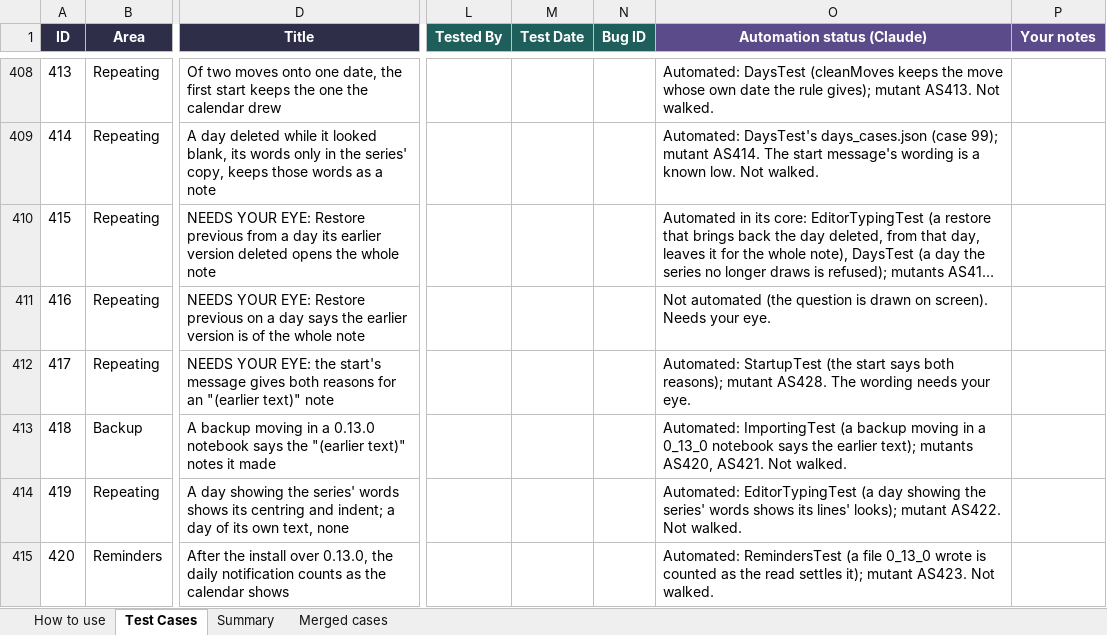
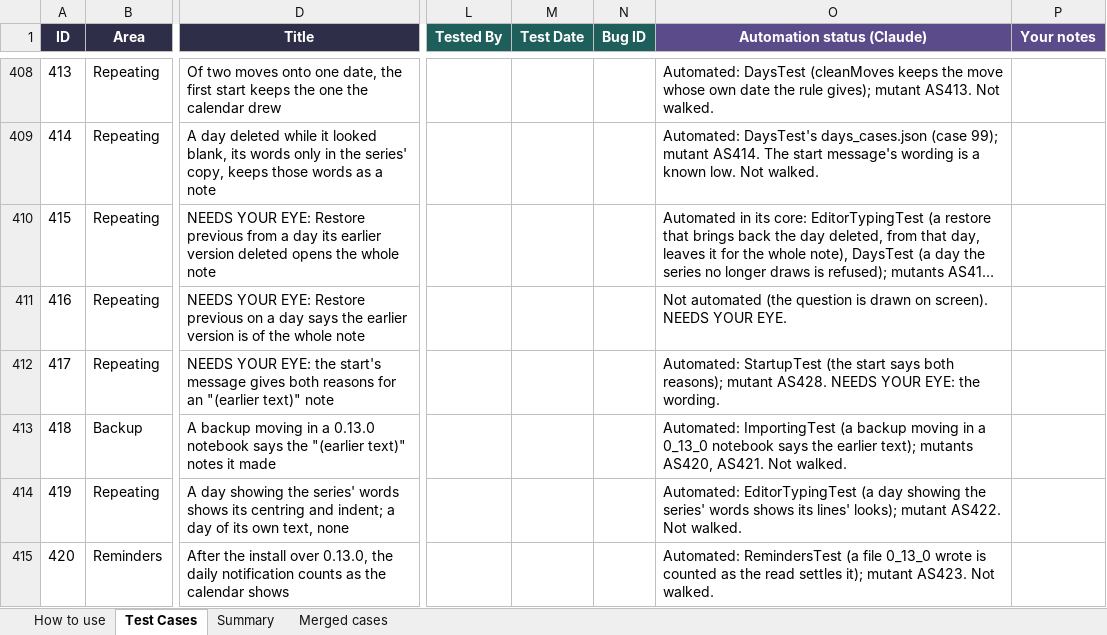
Before and after one commit to AlexandraMoldovan95/noteOrganizerForAndroid, an Excel workbook: qa/NoteOrganizer_Android_TestPlan.xlsx, sheet Test Cases, drawn as a sheet; only a part is shown, gaps mark what is left out; long unchanged cells end in …; values as stored, in another font and other column widths than the file's, no borders; the diff covers the shown part only; the diff names each change by its address in the sheet, - before the commit and + after, or states it on an @@ line.

```diff
--- a/qa/NoteOrganizer_Android_TestPlan.xlsx (sheet Test Cases)
+++ b/qa/NoteOrganizer_Android_TestPlan.xlsx (sheet Test Cases)
-O411 (Automation status (Claude)): …on screen). Needs your eye.
+O411 (Automation status (Claude)): …on screen). NEEDS YOUR EYE.
-O412 (Automation status (Claude)): …mutant AS428. The wording needs your eye.
+O412 (Automation status (Claude)): …mutant AS428. NEEDS YOUR EYE: the wording.
```
Also changed, not shown: 2 added rows and 5 edited cells elsewhere in this sheet, 3 other files.
